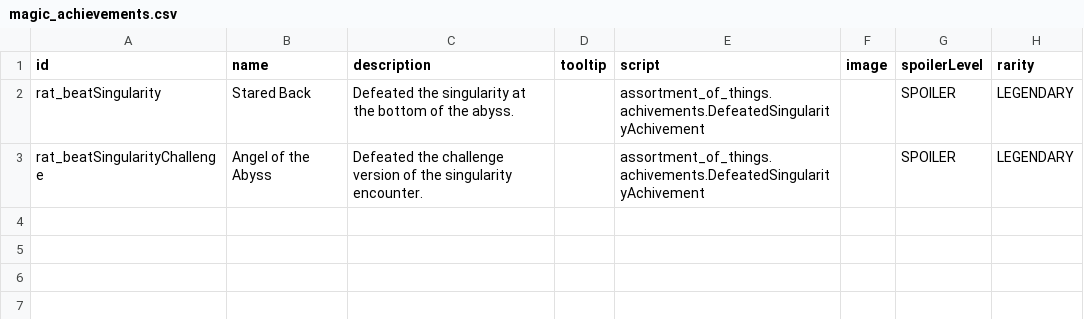
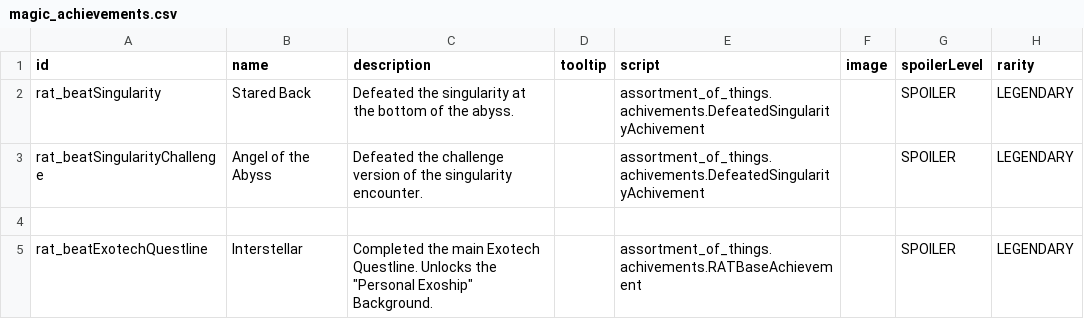
Before and after one commit to Lukas22041/Random-Assortment-of-Things, a CSV file: data/config/magic_achievements.csv, drawn as a sheet.

```diff
--- a/data/config/magic_achievements.csv
+++ b/data/config/magic_achievements.csv
@@ -3 +3,3 @@ rat_beatSingularity,Stared Back,Defeated the singularity at the bottom of the ab
 rat_beatSingularityChallenge,Angel of the Abyss,Defeated the challenge version of the singularity encounter.,,assortment_of_things.achivements.DefeatedSingularityAchivement,,SPOILER,LEGENDARY,
+,,,,,,,,
+rat_beatExotechQuestline,Interstellar,"Completed the main Exotech Questline. Unlocks the ""Personal Exoship"" Background.",,assortment_of_things.achivements.RATBaseAchievement,,SPOILER,LEGENDARY,
```
Also changed, not shown: data/config/exerelin/character_backgrounds.csv, 8 other files.
